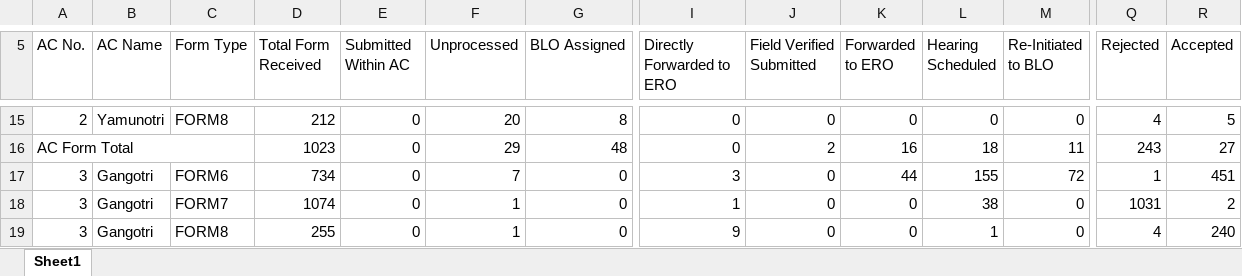
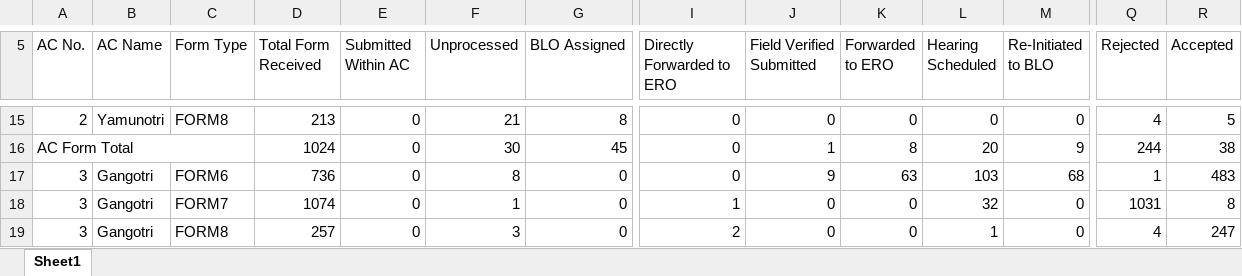
Before and after one commit to mannavibe-sudo/Form-Processing, an Excel workbook: Form_Processing.xlsx, sheet Sheet1, drawn as a sheet; only a part is shown, gaps mark what is left out; values as stored, in another font and other column widths than the file's, no borders; the diff covers the shown part only; the diff names each change by its address in the sheet, - before the commit and + after, or states it on an @@ line.

```diff
--- a/Form_Processing.xlsx (sheet Sheet1)
+++ b/Form_Processing.xlsx (sheet Sheet1)
-D15 (Total Form Received): 212
+D15 (Total Form Received): 213
-F15 (Unprocessed): 20
+F15 (Unprocessed): 21
-D16 (Total Form Received): 1023
+D16 (Total Form Received): 1024
-F16 (Unprocessed): 29
+F16 (Unprocessed): 30
-G16 (BLO Assigned): 48
+G16 (BLO Assigned): 45
-J16 (Field Verified Submitted): 2
+J16 (Field Verified Submitted): 1
-K16 (Forwarded to ERO): 16
+K16 (Forwarded to ERO): 8
-L16 (Hearing Scheduled): 18
+L16 (Hearing Scheduled): 20
-M16 (Re-Initiated to BLO): 11
+M16 (Re-Initiated to BLO): 9
-Q16 (Rejected): 243
+Q16 (Rejected): 244
-R16 (Accepted): 27
+R16 (Accepted): 38
-D17 (Total Form Received): 734
+D17 (Total Form Received): 736
-F17 (Unprocessed): 7
+F17 (Unprocessed): 8
-I17 (Directly Forwarded to ERO): 3
+I17 (Directly Forwarded to ERO): 0
-J17 (Field Verified Submitted): 0
+J17 (Field Verified Submitted): 9
-K17 (Forwarded to ERO): 44
+K17 (Forwarded to ERO): 63
-L17 (Hearing Scheduled): 155
+L17 (Hearing Scheduled): 103
-M17 (Re-Initiated to BLO): 72
+M17 (Re-Initiated to BLO): 68
-R17 (Accepted): 451
+R17 (Accepted): 483
-L18 (Hearing Scheduled): 38
+L18 (Hearing Scheduled): 32
-R18 (Accepted): 2
+R18 (Accepted): 8
-D19 (Total Form Received): 255
+D19 (Total Form Received): 257
-F19 (Unprocessed): 1
+F19 (Unprocessed): 3
-I19 (Directly Forwarded to ERO): 9
+I19 (Directly Forwarded to ERO): 2
-R19 (Accepted): 240
+R19 (Accepted): 247
```
Also changed, not shown: 4 added rows, 2 removed rows and 1574 edited cells elsewhere in this sheet.
